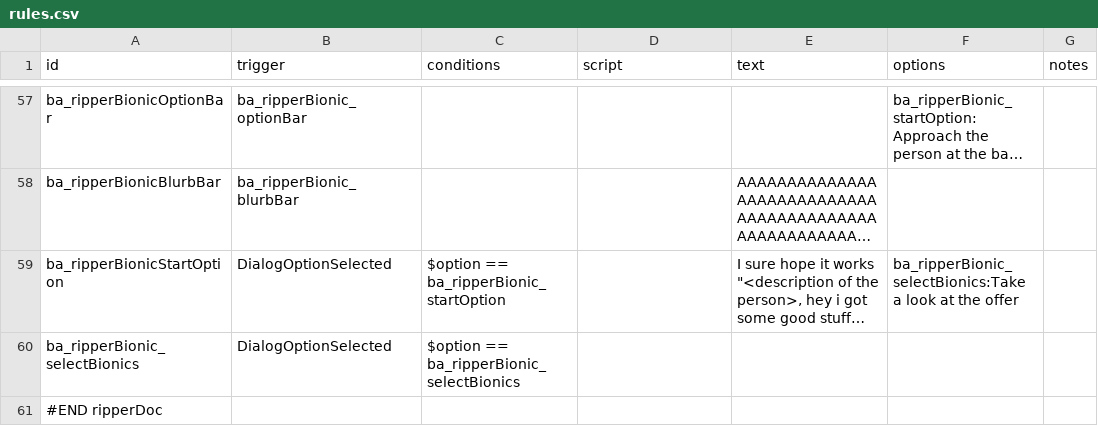
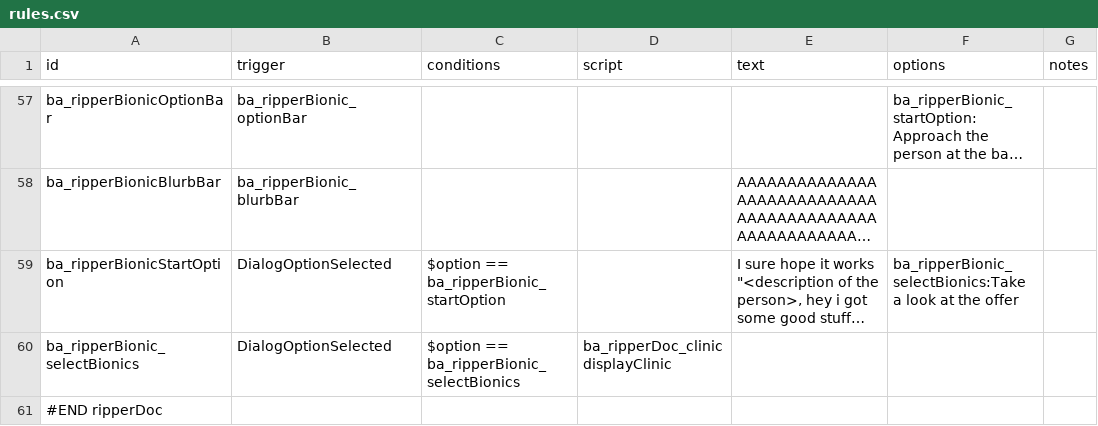
Before and after one commit to CosmicFishi/Bionic-Alteration, a CSV file: data/campaign/rules.csv, drawn as a sheet; only a part is shown, gaps mark what is left out; long unchanged cells end in …; the diff names each change by its address in the sheet, - before the commit and + after, or states it on an @@ line.

```diff
--- a/data/campaign/rules.csv
+++ b/data/campaign/rules.csv
-D60 (script): (empty)
+D60 (script): ba_ripperDoc_clinic displayClinic
```
Also changed, not shown: 1 other file.
